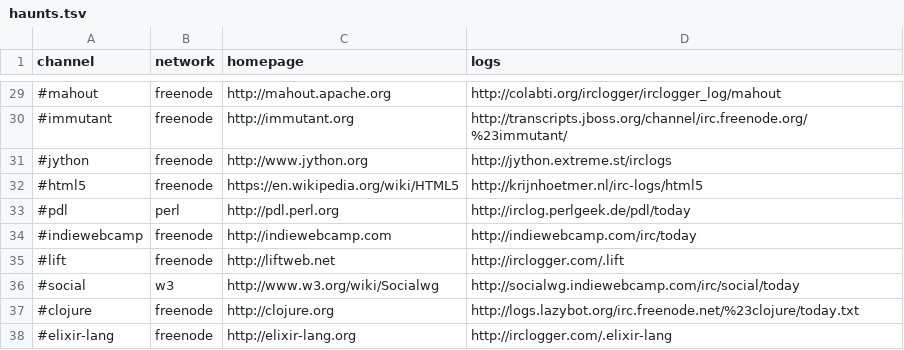
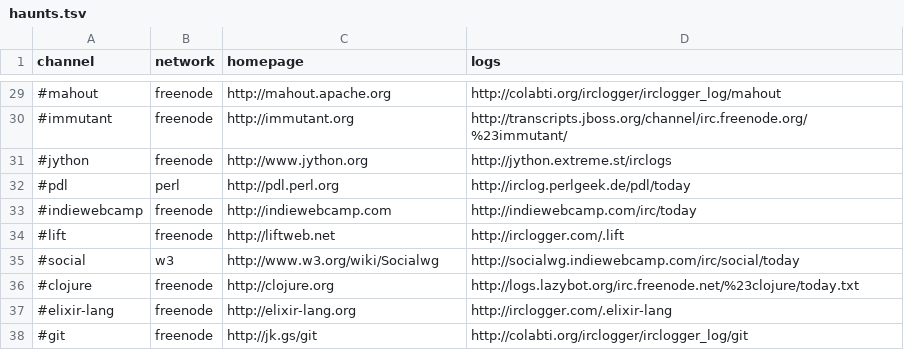
Before and after one commit to pdurbin/wiki, a TSV file: haunts/haunts.tsv, drawn as a sheet; only a part is shown, gaps mark what is left out; the shorter side is filled out with more unchanged rows; the diff names each change by its address in the sheet, - before the commit and + after, or states it on an @@ line.

Commit message:
remove #html5 (channel not logged anymore)

```diff
--- a/haunts/haunts.tsv
+++ b/haunts/haunts.tsv
-row 32: #html5 | freenode | https://en.wikipedia.org/wiki/HTML5 | http://krijnhoetmer.nl/irc-logs/html5
```
